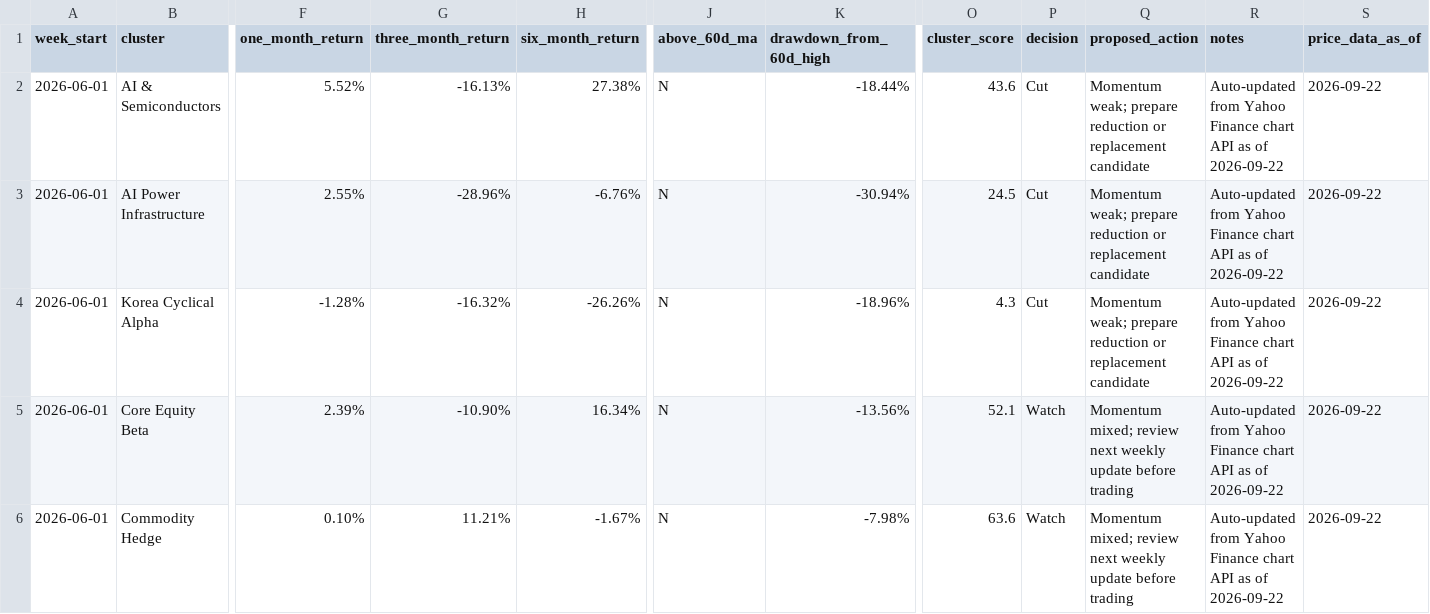
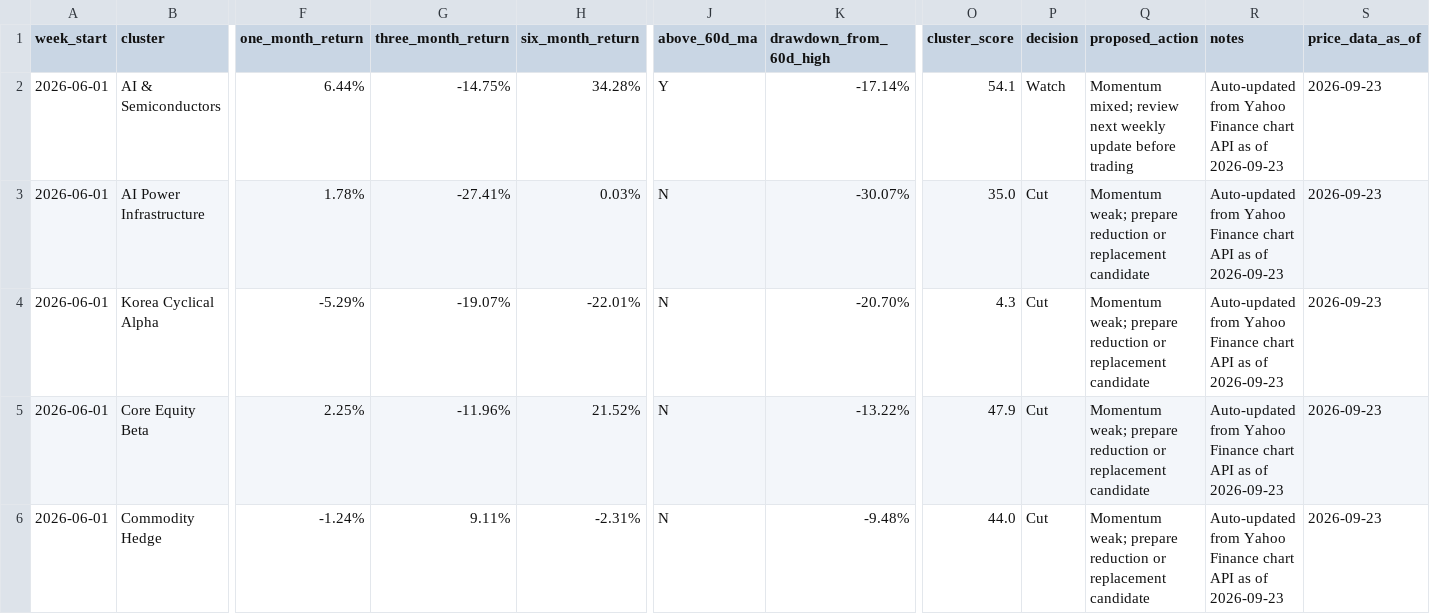
Before and after one commit to 2ynnso/DB-GAPs-EMP-strategy, a CSV file: framework/weekly-monitoring-dashboard.csv, drawn as a sheet; only a part is shown, gaps mark what is left out; the diff covers the shown part only; the diff names each change by its address in the sheet, - before the commit and + after, or states it on an @@ line.

```diff
--- a/framework/weekly-monitoring-dashboard.csv
+++ b/framework/weekly-monitoring-dashboard.csv
-F2 (one_month_return): 5.52%
+F2 (one_month_return): 6.44%
-G2 (three_month_return): -16.13%
+G2 (three_month_return): -14.75%
-H2 (six_month_return): 27.38%
+H2 (six_month_return): 34.28%
-J2 (above_60d_ma): N
+J2 (above_60d_ma): Y
-K2 (drawdown_from_60d_high): -18.44%
+K2 (drawdown_from_60d_high): -17.14%
-O2 (cluster_score): 43.6
+O2 (cluster_score): 54.1
-P2 (decision): Cut
+P2 (decision): Watch
-Q2 (proposed_action): Momentum weak; prepare reduction or replacement candidate
+Q2 (proposed_action): Momentum mixed; review next weekly update before trading
-R2:R6 (notes): …as of 2026-09-22
+R2:R6 (notes): …as of 2026-09-23
-S2:S6 (price_data_as_of): 2026-09-22
+S2:S6 (price_data_as_of): 2026-09-23
-F3 (one_month_return): 2.55%
+F3 (one_month_return): 1.78%
-G3 (three_month_return): -28.96%
+G3 (three_month_return): -27.41%
-H3 (six_month_return): -6.76%
+H3 (six_month_return): 0.03%
-K3 (drawdown_from_60d_high): -30.94%
+K3 (drawdown_from_60d_high): -30.07%
-O3 (cluster_score): 24.5
+O3 (cluster_score): 35.0
-F4 (one_month_return): -1.28%
+F4 (one_month_return): -5.29%
-G4 (three_month_return): -16.32%
+G4 (three_month_return): -19.07%
-H4 (six_month_return): -26.26%
+H4 (six_month_return): -22.01%
-K4 (drawdown_from_60d_high): -18.96%
+K4 (drawdown_from_60d_high): -20.70%
-F5 (one_month_return): 2.39%
+F5 (one_month_return): 2.25%
-G5 (three_month_return): -10.90%
+G5 (three_month_return): -11.96%
-H5 (six_month_return): 16.34%
+H5 (six_month_return): 21.52%
-K5 (drawdown_from_60d_high): -13.56%
+K5 (drawdown_from_60d_high): -13.22%
-O5 (cluster_score): 52.1
+O5 (cluster_score): 47.9
-P5:P6 (decision): Watch
+P5:P6 (decision): Cut
-Q5:Q6 (proposed_action): Momentum mixed; review next weekly update before trading
+Q5:Q6 (proposed_action): Momentum weak; prepare reduction or replacement candidate
-F6 (one_month_return): 0.10%
+F6 (one_month_return): -1.24%
-G6 (three_month_return): 11.21%
+G6 (three_month_return): 9.11%
-H6 (six_month_return): -1.67%
+H6 (six_month_return): -2.31%
-K6 (drawdown_from_60d_high): -7.98%
+K6 (drawdown_from_60d_high): -9.48%
-O6 (cluster_score): 63.6
+O6 (cluster_score): 44.0
```
Also changed, not shown: 29 edited cells elsewhere in this file, framework/equity-momentum.csv.
